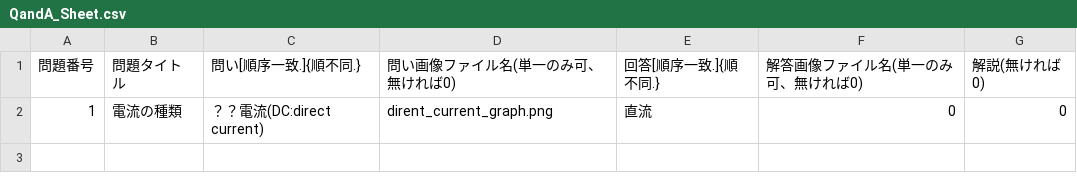
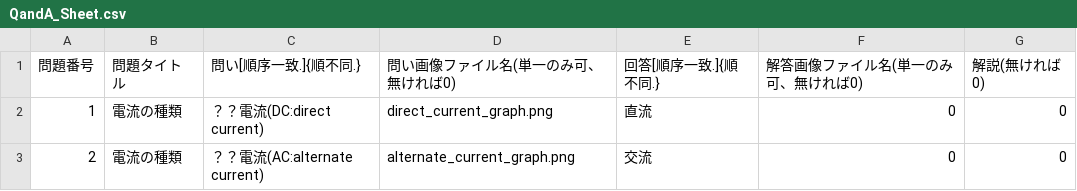
Before and after one commit to ShimaTwo/QandA_Program, a CSV file: QandA_Sheet.csv, drawn as a sheet.

Commit message:
問題追加

```diff
--- a/QandA_Sheet.csv
+++ b/QandA_Sheet.csv
@@ -1,2 +1,3 @@
 問題番号,問題タイトル,問い[順序一致.]{順不同.},問い画像ファイル名(単一のみ可、無ければ0),回答[順序一致.]{順不同.},解答画像ファイル名(単一のみ可、無ければ0),解説(無ければ0)
-1,電流の種類,？？電流(DC:direct current),dirent_current_graph.png,直流,0,0
+1,電流の種類,？？電流(DC:direct current),direct_current_graph.png,直流,0,0
+2,電流の種類,？？電流(AC:alternate current),alternate_current_graph.png,交流,0,0
```
